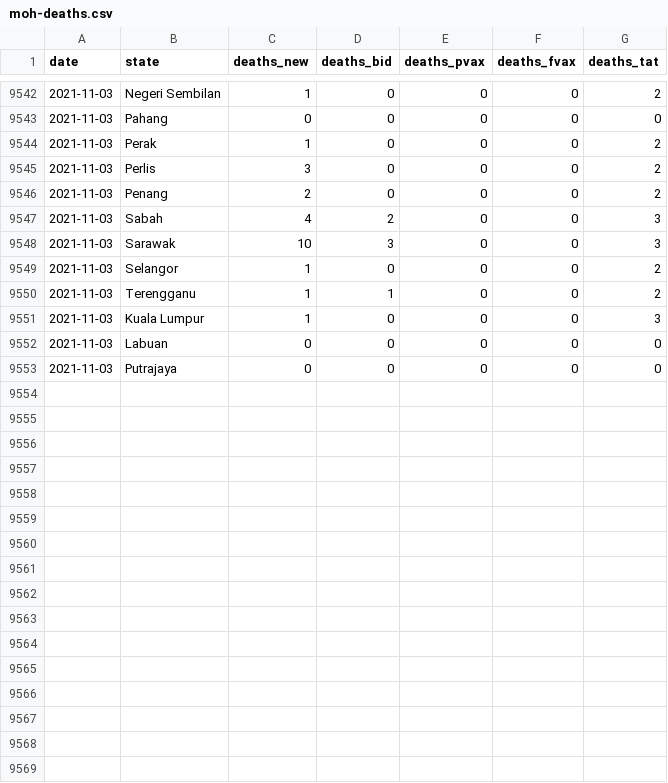
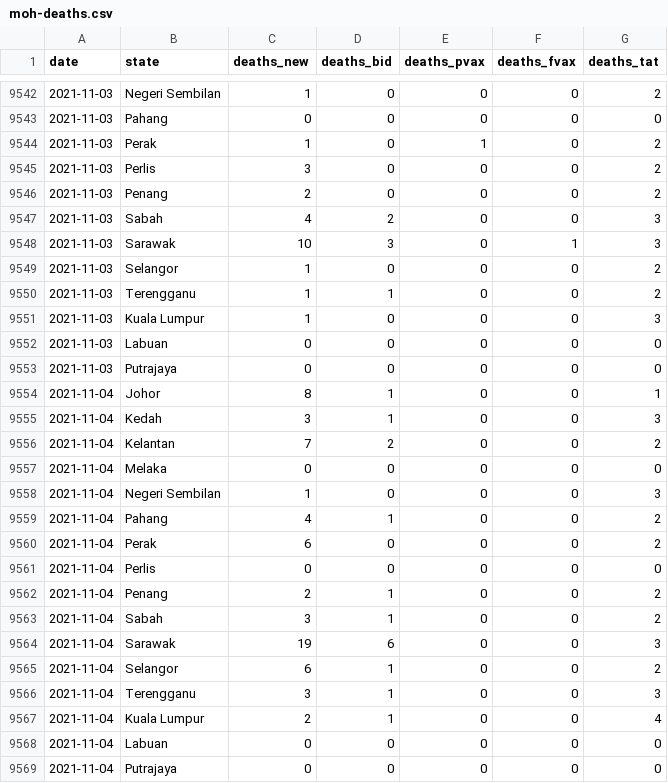
Before and after one commit to DicksonC96/Covid-Mobility-Malaysia, a CSV file: data/moh-deaths.csv, drawn as a sheet; only a part is shown, gaps mark what is left out; the diff covers the shown part only.

```diff
--- a/data/moh-deaths.csv
+++ b/data/moh-deaths.csv
@@ -9543,3 +9543,3 @@ date,state,deaths_new,deaths_bid,deaths_pvax,deaths_fvax,deaths_tat
 2021-11-03,Pahang,0,0,0,0,0
-2021-11-03,Perak,1,0,0,0,2
+2021-11-03,Perak,1,0,1,0,2
 2021-11-03,Perlis,3,0,0,0,2
@@ -9547,3 +9547,3 @@ date,state,deaths_new,deaths_bid,deaths_pvax,deaths_fvax,deaths_tat
 2021-11-03,Sabah,4,2,0,0,3
-2021-11-03,Sarawak,10,3,0,0,3
+2021-11-03,Sarawak,10,3,0,1,3
 2021-11-03,Selangor,1,0,0,0,2
@@ -9553 +9553,17 @@ date,state,deaths_new,deaths_bid,deaths_pvax,deaths_fvax,deaths_tat
 2021-11-03,Putrajaya,0,0,0,0,0
+2021-11-04,Johor,8,1,0,0,1
+2021-11-04,Kedah,3,1,0,0,3
+2021-11-04,Kelantan,7,2,0,0,2
+2021-11-04,Melaka,0,0,0,0,0
+2021-11-04,Negeri Sembilan,1,0,0,0,3
+2021-11-04,Pahang,4,1,0,0,2
+2021-11-04,Perak,6,0,0,0,2
+2021-11-04,Perlis,0,0,0,0,0
+2021-11-04,Penang,2,1,0,0,2
+2021-11-04,Sabah,3,1,0,0,2
+2021-11-04,Sarawak,19,6,0,0,3
+2021-11-04,Selangor,6,1,0,0,2
+2021-11-04,Terengganu,3,1,0,0,3
+2021-11-04,Kuala Lumpur,2,1,0,0,4
+2021-11-04,Labuan,0,0,0,0,0
+2021-11-04,Putrajaya,0,0,0,0,0
```
Also changed, not shown: 29 edited cells elsewhere in this file, data/moh-cases.csv.
